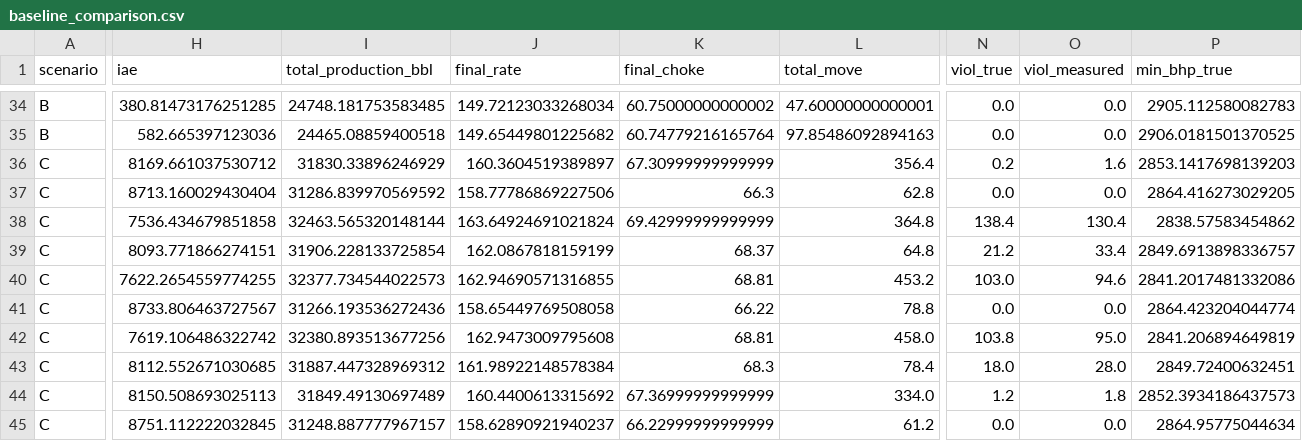
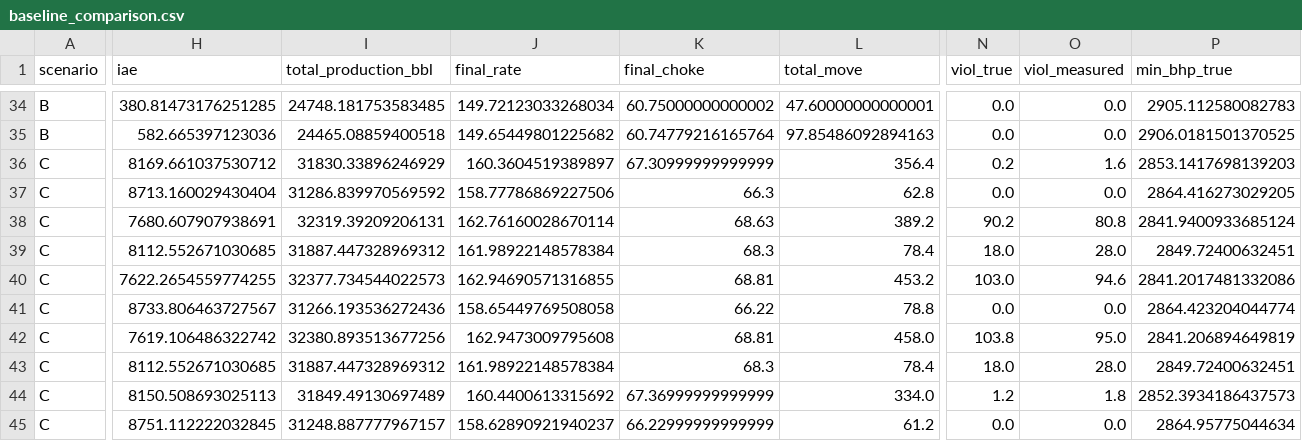
Before and after one commit to tanaysinghh/honeywell-choke-mpc, a CSV file: data/baseline_comparison.csv, drawn as a sheet; only a part is shown, gaps mark what is left out; the diff covers the shown part only; the diff names each change by its address in the sheet, - before the commit and + after, or states it on an @@ line.

Commit message:
run_02 identify, run_05 montecarlo, horizon sweep, constraint windowing fix

```diff
--- a/data/baseline_comparison.csv
+++ b/data/baseline_comparison.csv
-H38 (iae): 7536.434679851858
+H38 (iae): 7680.607907938691
-I38 (total_production_bbl): 32463.565320148144
+I38 (total_production_bbl): 32319.39209206131
-J38 (final_rate): 163.64924691021824
+J38 (final_rate): 162.76160028670114
-K38 (final_choke): 69.42999999999999
+K38 (final_choke): 68.63
-L38 (total_move): 364.8
+L38 (total_move): 389.2
-N38 (viol_true): 138.4
+N38 (viol_true): 90.2
-O38 (viol_measured): 130.4
+O38 (viol_measured): 80.8
-P38 (min_bhp_true): 2838.57583454862
+P38 (min_bhp_true): 2841.9400933685124
-H39 (iae): 8093.771866274151
+H39 (iae): 8112.552671030685
-I39 (total_production_bbl): 31906.228133725854
+I39 (total_production_bbl): 31887.447328969312
-J39 (final_rate): 162.0867818159199
+J39 (final_rate): 161.98922148578384
-K39 (final_choke): 68.37
+K39 (final_choke): 68.3
-L39 (total_move): 64.8
+L39 (total_move): 78.4
-N39 (viol_true): 21.2
+N39 (viol_true): 18.0
-O39 (viol_measured): 33.4
+O39 (viol_measured): 28.0
-P39 (min_bhp_true): 2849.6913898336757
+P39 (min_bhp_true): 2849.72400632451
```
Also changed, not shown: 26 edited cells elsewhere in this file, 14 other files.
